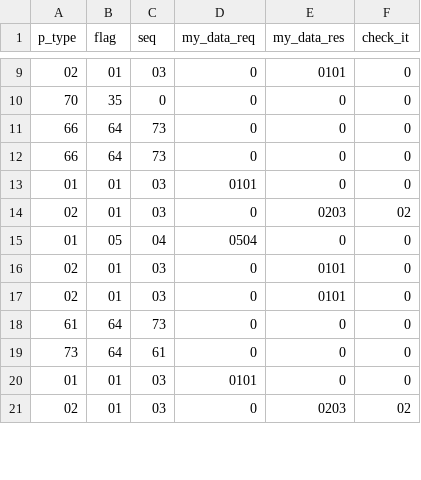
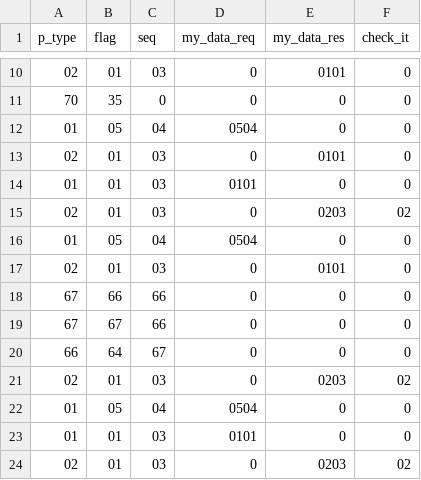
Before and after one commit to Roy-Carter/Analyzer, a CSV file: pcapreader/CsvFiles/Attributes.csv, drawn as a sheet; only a part is shown, gaps mark what is left out; the diff covers the shown part only.

```diff
--- a/pcapreader/CsvFiles/Attributes.csv
+++ b/pcapreader/CsvFiles/Attributes.csv
@@ -10,4 +11,4 @@ p_type,flag,seq,my_data_req,my_data_res,check_it
 70,35,0,0,0,0
-66,64,73,0,0,0
-66,64,73,0,0,0
+01,05,04,0504,0,0
+02,01,03,0,0101,0
 01,01,03,0101,0,0
@@ -16,5 +17,7 @@ p_type,flag,seq,my_data_req,my_data_res,check_it
 02,01,03,0,0101,0
-02,01,03,0,0101,0
-61,64,73,0,0,0
-73,64,61,0,0,0
+67,66,66,0,0,0
+67,67,66,0,0,0
+66,64,67,0,0,0
+02,01,03,0,0203,02
+01,05,04,0504,0,0
 01,01,03,0101,0,0
```
Also changed, not shown: 1 added row and 9 removed rows elsewhere in this file, 8 other files.
